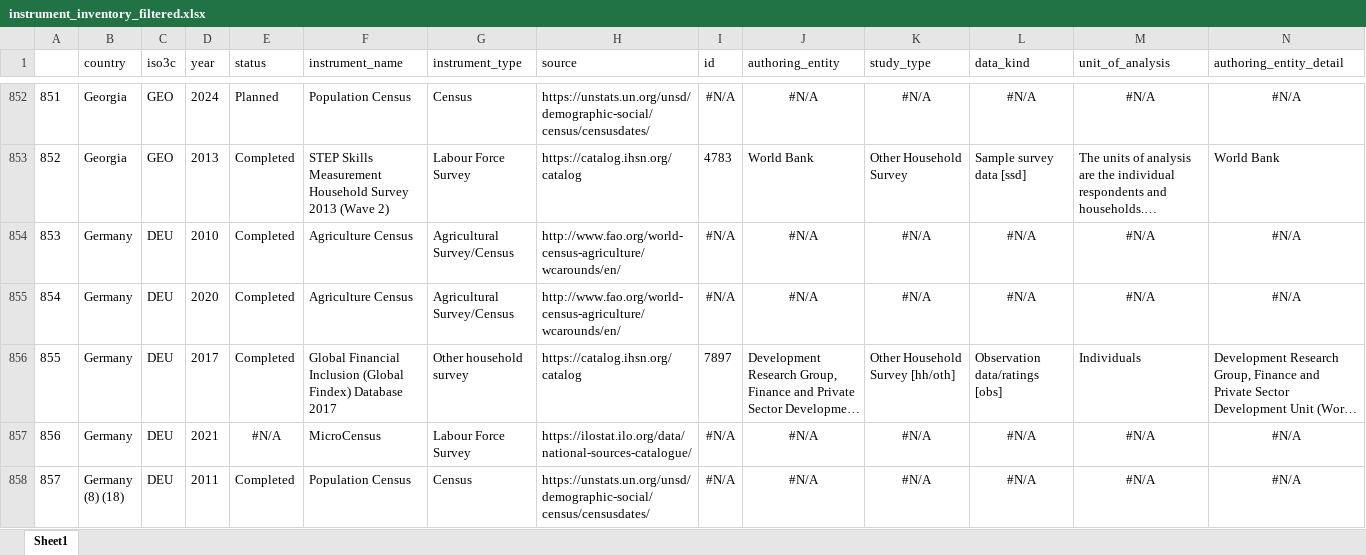
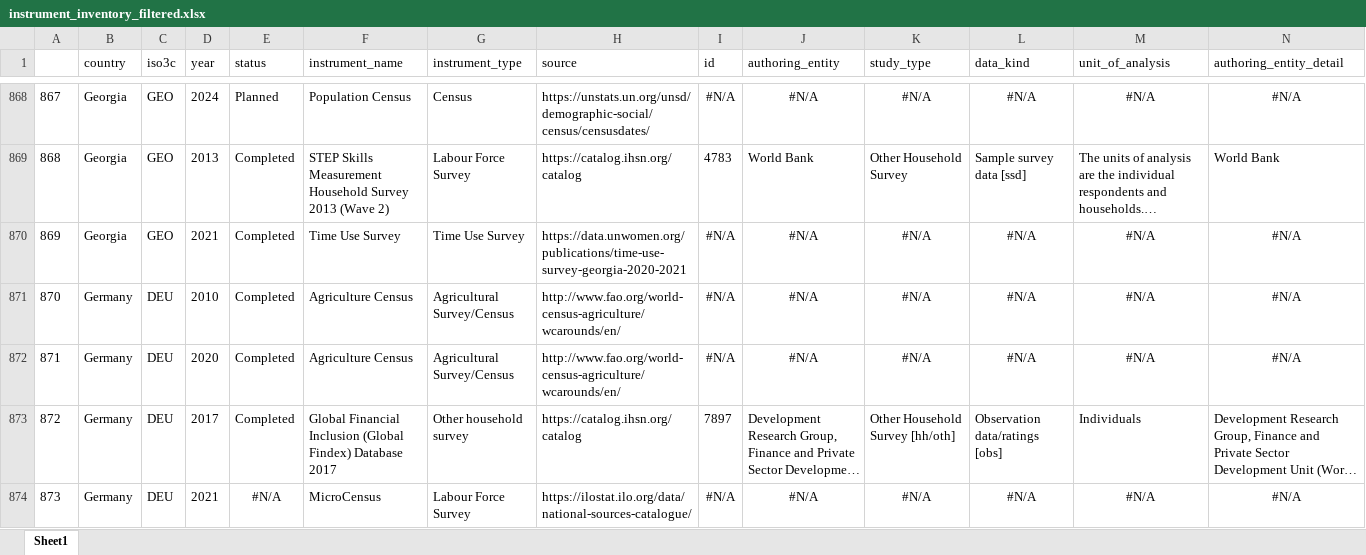
Before and after one commit to lnoe10/instrument_inventory, an Excel workbook: Output/instrument_inventory_filtered.xlsx, sheet Sheet1, drawn as a sheet; only a part is shown, gaps mark what is left out; the shorter side is filled out with more unchanged rows; long unchanged cells end in …; values as stored, in another font and other column widths than the file's, no borders; rows hold the shown columns only; the diff covers the shown part only; the diff names each change by its address in the sheet, - before the commit and + after, or states it on an @@ line.

Commit message:
Update data series for TUS

```diff
--- a/Output/instrument_inventory_filtered.xlsx (sheet Sheet1)
+++ b/Output/instrument_inventory_filtered.xlsx (sheet Sheet1)
@@ column A renumbered from row 7 down @@
+row 870: 869 | Georgia | GEO | 2021 | Completed | Time Use Survey | Time Use Survey | https://data.unwomen.org/publications/time-use-survey-georgia-2020-2021 | #N/A | #N/A | #N/A | #N/A | #N/A | #N/A
```
Also changed, not shown: 54 added rows and 3 removed rows elsewhere in this sheet, Output/instrument_data_ogdi_years/full_instruments_df.xlsx.
